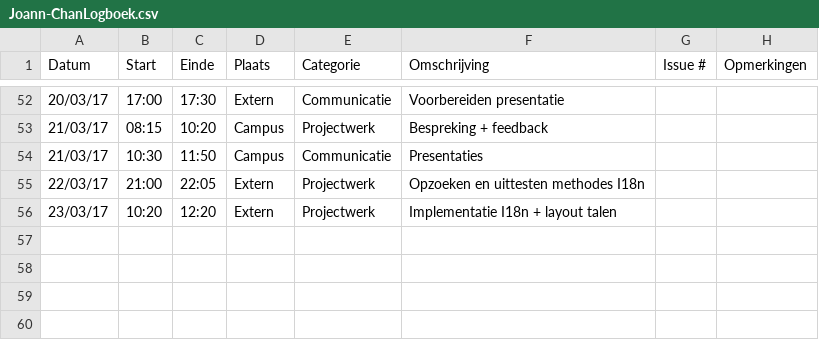
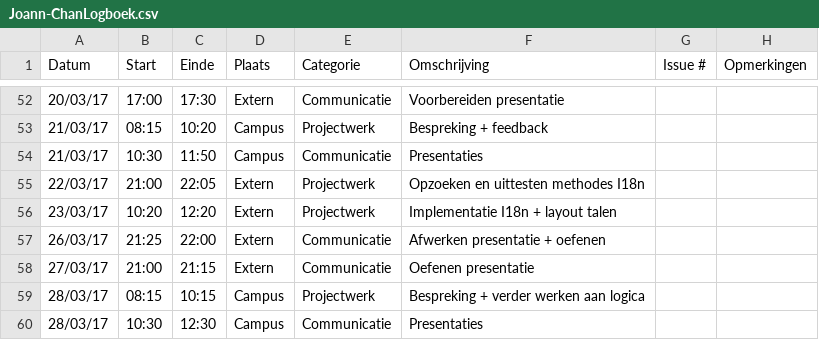
Before and after one commit to OpenWebslides/conversion-tool, a CSV file: Joann-ChanLogboek.csv, drawn as a sheet; only a part is shown, gaps mark what is left out; the diff names each change by its address in the sheet, - before the commit and + after, or states it on an @@ line.

Commit message:
update logboek Joann

```diff
--- a/Joann-ChanLogboek.csv
+++ b/Joann-ChanLogboek.csv
+row 57: 26/03/17 | 21:25 | 22:00 | Extern | Communicatie | Afwerken presentatie + oefenen
+row 58: 27/03/17 | 21:00 | 21:15 | Extern | Communicatie | Oefenen presentatie
+row 59: 28/03/17 | 08:15 | 10:15 | Campus | Projectwerk | Bespreking + verder werken aan logica
+row 60: 28/03/17 | 10:30 | 12:30 | Campus | Communicatie | Presentaties
```
